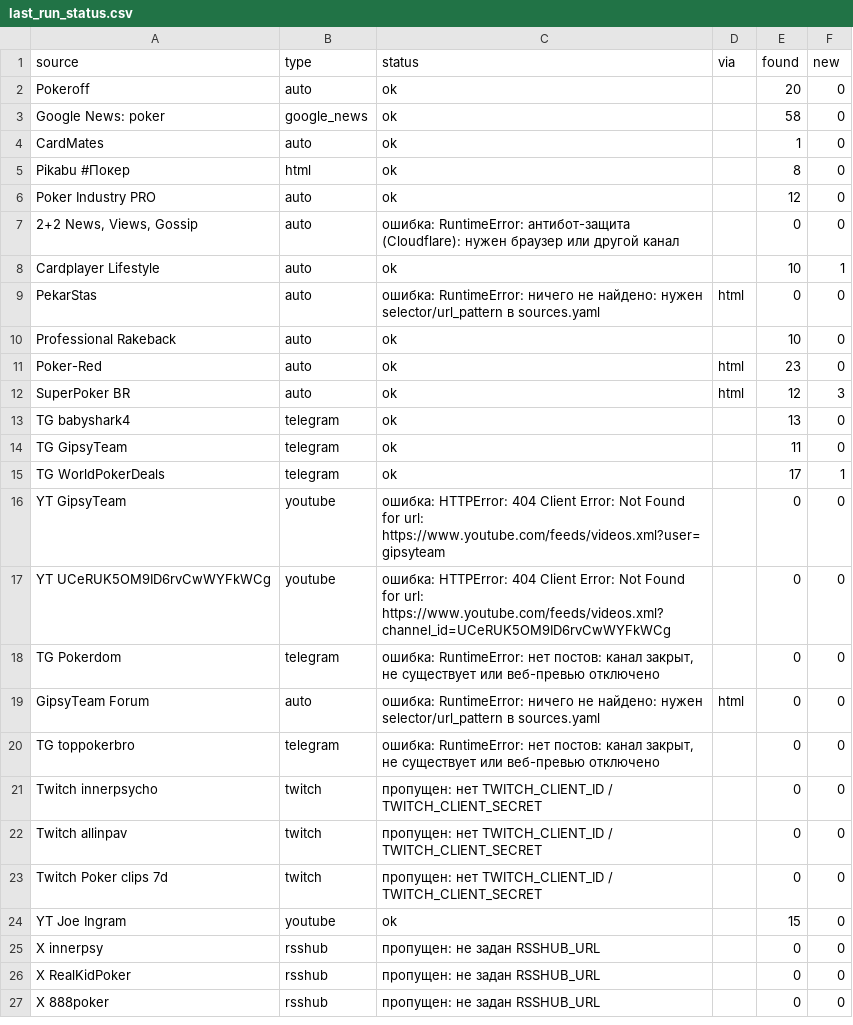
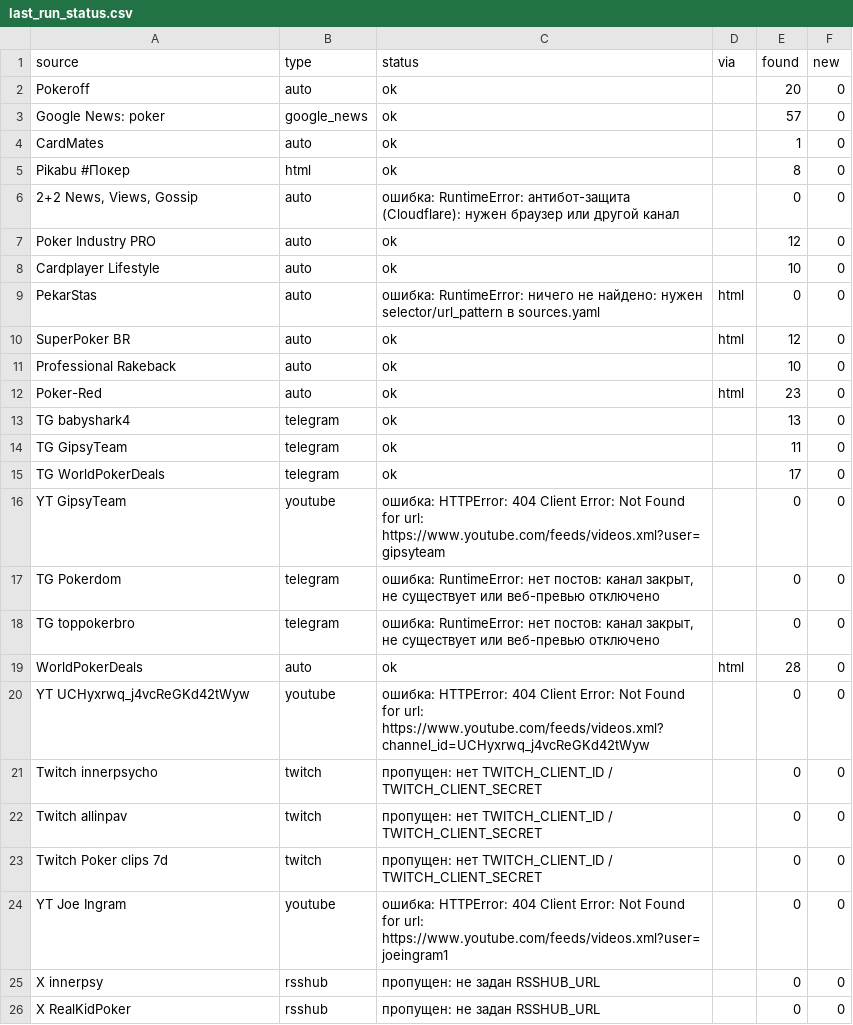
Before and after one commit to marta702/pokeroff-news, a CSV file: out/last_run_status.csv, drawn as a sheet; only a part is shown; the shorter side is filled out with more unchanged rows; the diff covers the shown part only.

```diff
--- a/out/last_run_status.csv
+++ b/out/last_run_status.csv
@@ -2,20 +2,20 @@
 Pokeroff,auto,ok,,20,0
-Google News: poker,google_news,ok,,58,0
+Google News: poker,google_news,ok,,57,0
 CardMates,auto,ok,,1,0
 Pikabu #Покер,html,ok,,8,0
+"2+2 News, Views, Gossip",auto,ошибка: RuntimeError: антибот-защита (Cloudflare): нужен браузер или другой канал,,0,0
 Poker Industry PRO,auto,ok,,12,0
-"2+2 News, Views, Gossip",auto,ошибка: RuntimeError: антибот-защита (Cloudflare): нужен браузер или другой канал,,0,0
-Cardplayer Lifestyle,auto,ok,,10,1
+Cardplayer Lifestyle,auto,ok,,10,0
 PekarStas,auto,ошибка: RuntimeError: ничего не найдено: нужен selector/url_pattern в sources.yaml,html,0,0
+SuperPoker BR,auto,ok,html,12,0
 Professional Rakeback,auto,ok,,10,0
 Poker-Red,auto,ok,html,23,0
-SuperPoker BR,auto,ok,html,12,3
 TG babyshark4,telegram,ok,,13,0
 TG GipsyTeam,telegram,ok,,11,0
-TG WorldPokerDeals,telegram,ok,,17,1
+TG WorldPokerDeals,telegram,ok,,17,0
 YT GipsyTeam,youtube,ошибка: HTTPError: 404 Client Error: Not Found for url: https://www.youtube.com/feeds/videos.xml?user=gipsyteam,,0,0
-YT UCeRUK5OM9ID6rvCwWYFkWCg,youtube,ошибка: HTTPError: 404 Client Error: Not Found for url: https://www.youtube.com/feeds/videos.xml?channel_id=UCeRUK5OM9ID6rvCwWYFkWCg,,0,0
 TG Pokerdom,telegram,"ошибка: RuntimeError: нет постов: канал закрыт, не существует или веб-превью отключено",,0,0
-GipsyTeam Forum,auto,ошибка: RuntimeError: ничего не найдено: нужен selector/url_pattern в sources.yaml,html,0,0
 TG toppokerbro,telegram,"ошибка: RuntimeError: нет постов: канал закрыт, не существует или веб-превью отключено",,0,0
+WorldPokerDeals,auto,ok,html,28,0
+YT UCHyxrwq_j4vcReGKd42tWyw,youtube,ошибка: HTTPError: 404 Client Error: Not Found for url: https://www.youtube.com/feeds/videos.xml?channel_id=UCHyxrwq_j4vcReGKd42tWyw,,0,0
 Twitch innerpsycho,twitch,пропущен: нет TWITCH_CLIENT_ID / TWITCH_CLIENT_SECRET,,0,0
@@ -23,3 +23,3 @@ Twitch allinpav,twitch,пропущен: нет TWITCH_CLIENT_ID / TWITCH_CLIENT
 Twitch Poker clips 7d,twitch,пропущен: нет TWITCH_CLIENT_ID / TWITCH_CLIENT_SECRET,,0,0
-YT Joe Ingram,youtube,ok,,15,0
+YT Joe Ingram,youtube,ошибка: HTTPError: 404 Client Error: Not Found for url: https://www.youtube.com/feeds/videos.xml?user=joeingram1,,0,0
 X innerpsy,rsshub,пропущен: не задан RSSHUB_URL,,0,0
```
Also changed, not shown: 1 removed row and 5 edited cells elsewhere in this file, 2 other files.
